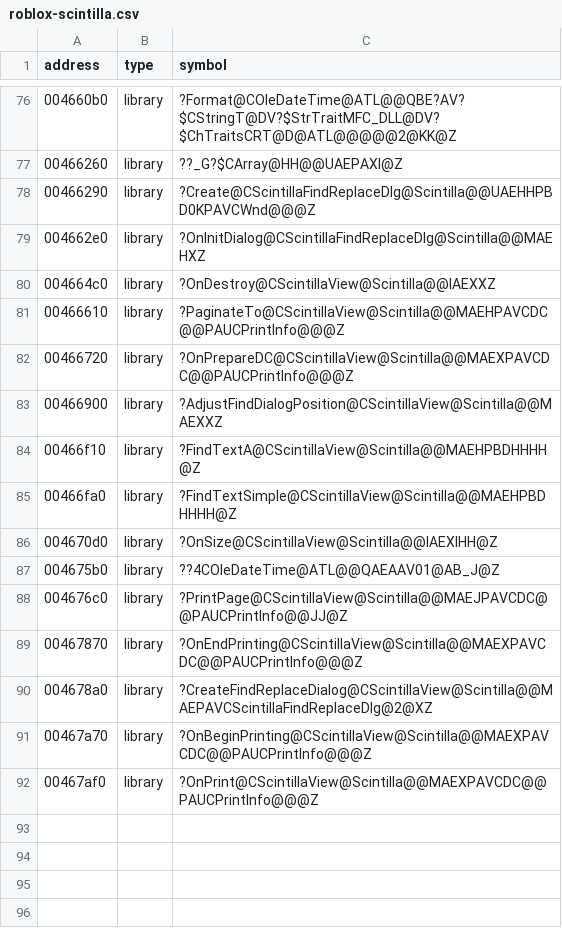
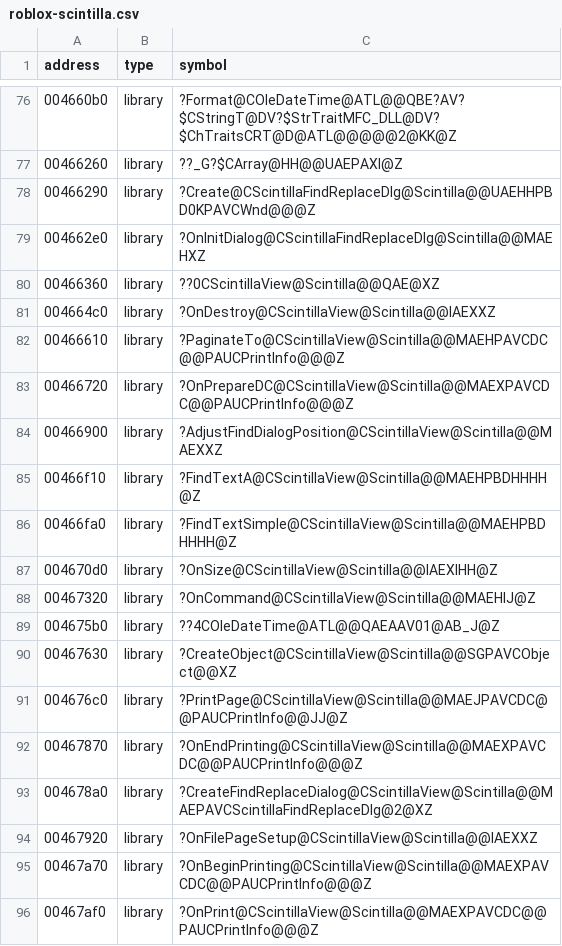
Before and after one commit to Asphaltian/OpenRBX, a CSV file: reccmp/roblox-scintilla.csv, drawn as a sheet; only a part is shown, gaps mark what is left out.

Commit message:
Use the April 2006 Scintilla wrapper

```diff
--- a/reccmp/roblox-scintilla.csv
+++ b/reccmp/roblox-scintilla.csv
@@ -79,2 +79,3 @@ address,type,symbol
 004662e0,library,?OnInitDialog@CScintillaFindReplaceDlg@Scintilla@@MAEHXZ
+00466360,library,??0CScintillaView@Scintilla@@QAE@XZ
 004664c0,library,?OnDestroy@CScintillaView@Scintilla@@IAEXXZ
@@ -86,3 +87,5 @@ address,type,symbol
 004670d0,library,?OnSize@CScintillaView@Scintilla@@IAEXIHH@Z
+00467320,library,?OnCommand@CScintillaView@Scintilla@@MAEHIJ@Z
 004675b0,library,??4COleDateTime@ATL@@QAEAAV01@AB_J@Z
+00467630,library,?CreateObject@CScintillaView@Scintilla@@SGPAVCObject@@XZ
 004676c0,library,?PrintPage@CScintillaView@Scintilla@@MAEJPAVCDC@@PAUCPrintInfo@@JJ@Z
@@ -90,2 +93,3 @@ address,type,symbol
 004678a0,library,?CreateFindReplaceDialog@CScintillaView@Scintilla@@MAEPAVCScintillaFindReplaceDlg@2@XZ
+00467920,library,?OnFilePageSetup@CScintillaView@Scintilla@@IAEXXZ
 00467a70,library,?OnBeginPrinting@CScintillaView@Scintilla@@MAEXPAVCDC@@PAUCPrintInfo@@@Z
```
Also changed, not shown: 6 other files.
